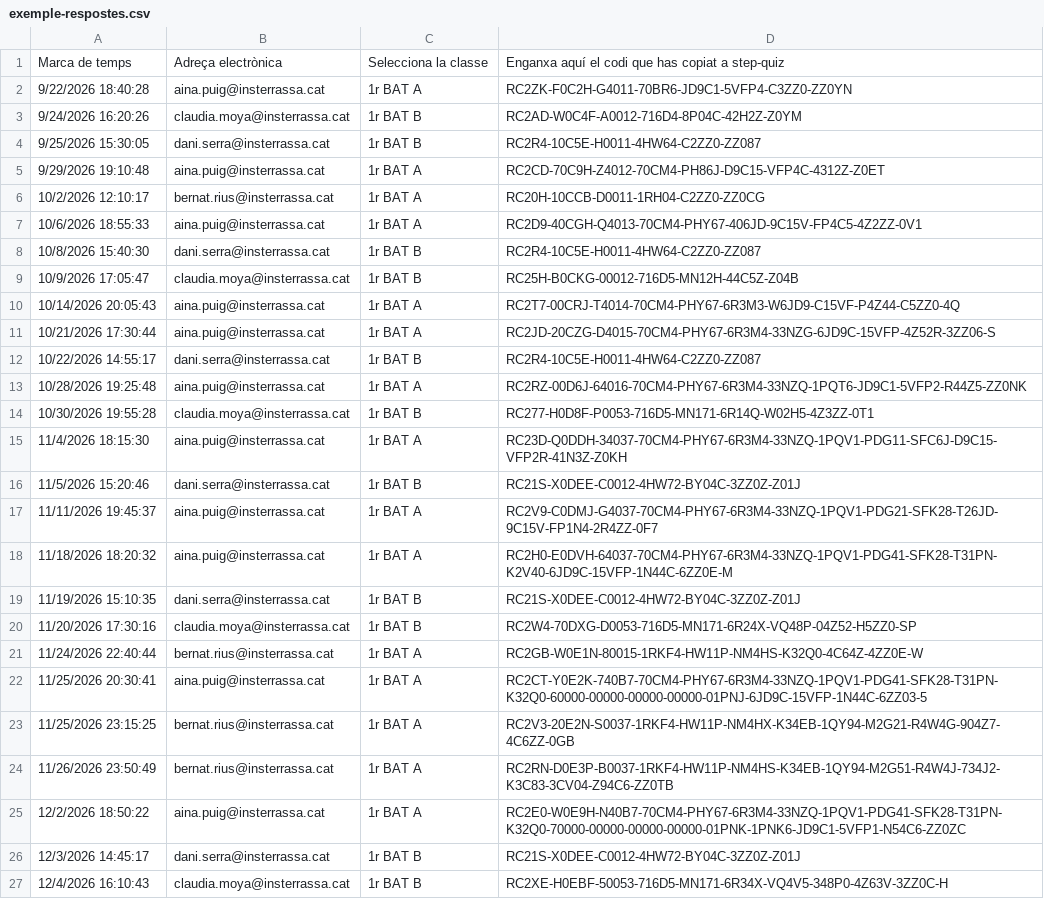
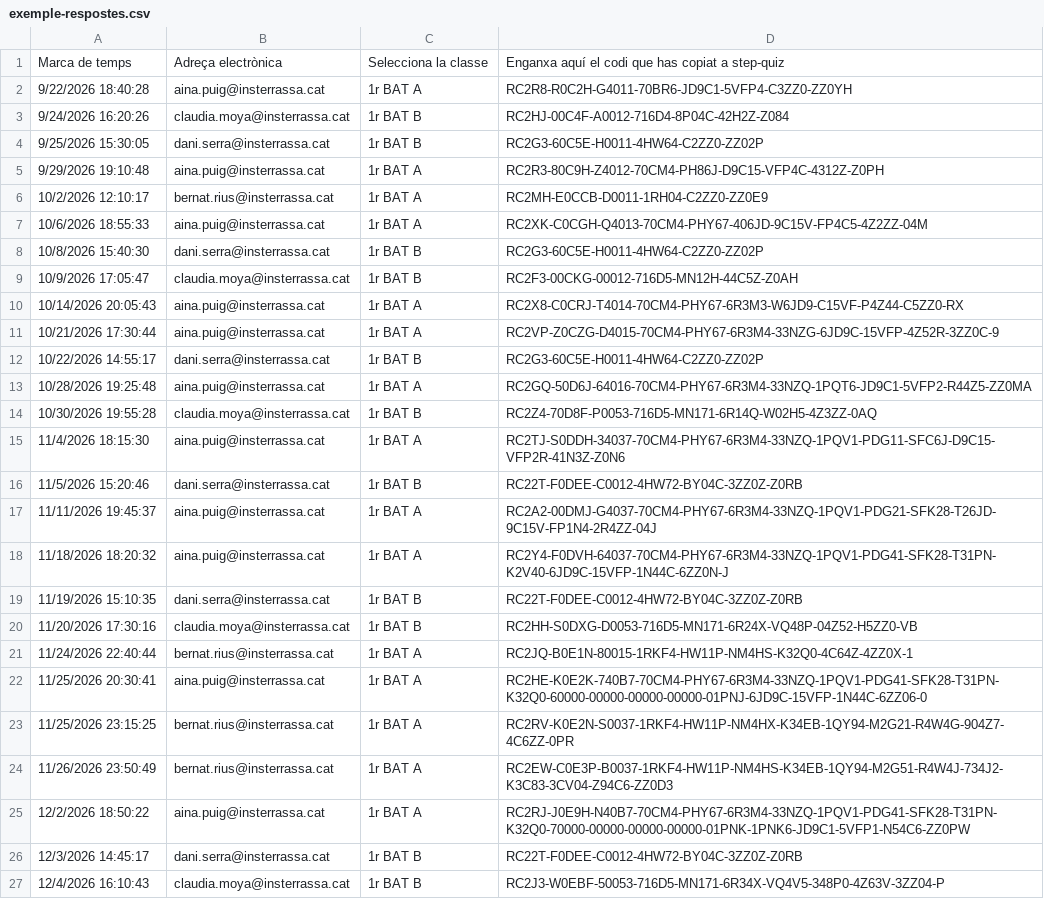
Before and after one commit to step-quiz/repas, a CSV file: exemple-respostes.csv, drawn as a sheet; the diff names each change by its address in the sheet, - before the commit and + after, or states it on an @@ line.

```diff
--- a/exemple-respostes.csv
+++ b/exemple-respostes.csv
-D2: RC2ZK-F0C2H-G4011-70BR6-JD9C1-5VFP4-C3ZZ0-ZZ0YN
+D2: RC2R8-R0C2H-G4011-70BR6-JD9C1-5VFP4-C3ZZ0-ZZ0YH
-D3: RC2AD-W0C4F-A0012-716D4-8P04C-42H2Z-Z0YM
+D3: RC2HJ-00C4F-A0012-716D4-8P04C-42H2Z-Z084
-D4: RC2R4-10C5E-H0011-4HW64-C2ZZ0-ZZ087
+D4: RC2G3-60C5E-H0011-4HW64-C2ZZ0-ZZ02P
-D5: RC2CD-70C9H-Z4012-70CM4-PH86J-D9C15-VFP4C-4312Z-Z0ET
+D5: RC2R3-80C9H-Z4012-70CM4-PH86J-D9C15-VFP4C-4312Z-Z0PH
-D6: RC20H-10CCB-D0011-1RH04-C2ZZ0-ZZ0CG
+D6: RC2MH-E0CCB-D0011-1RH04-C2ZZ0-ZZ0E9
-D7: RC2D9-40CGH-Q4013-70CM4-PHY67-406JD-9C15V-FP4C5-4Z2ZZ-0V1
+D7: RC2XK-C0CGH-Q4013-70CM4-PHY67-406JD-9C15V-FP4C5-4Z2ZZ-04M
-D8: RC2R4-10C5E-H0011-4HW64-C2ZZ0-ZZ087
+D8: RC2G3-60C5E-H0011-4HW64-C2ZZ0-ZZ02P
-D9: RC25H-B0CKG-00012-716D5-MN12H-44C5Z-Z04B
+D9: RC2F3-00CKG-00012-716D5-MN12H-44C5Z-Z0AH
-D10: RC2T7-00CRJ-T4014-70CM4-PHY67-6R3M3-W6JD9-C15VF-P4Z44-C5ZZ0-4Q
+D10: RC2X8-C0CRJ-T4014-70CM4-PHY67-6R3M3-W6JD9-C15VF-P4Z44-C5ZZ0-RX
-D11: RC2JD-20CZG-D4015-70CM4-PHY67-6R3M4-33NZG-6JD9C-15VFP-4Z52R-3ZZ06-S
+D11: RC2VP-Z0CZG-D4015-70CM4-PHY67-6R3M4-33NZG-6JD9C-15VFP-4Z52R-3ZZ0C-9
-D12: RC2R4-10C5E-H0011-4HW64-C2ZZ0-ZZ087
+D12: RC2G3-60C5E-H0011-4HW64-C2ZZ0-ZZ02P
-D13: RC2RZ-00D6J-64016-70CM4-PHY67-6R3M4-33NZQ-1PQT6-JD9C1-5VFP2-R44Z5-ZZ0NK
+D13: RC2GQ-50D6J-64016-70CM4-PHY67-6R3M4-33NZQ-1PQT6-JD9C1-5VFP2-R44Z5-ZZ0MA
-D14: RC277-H0D8F-P0053-716D5-MN171-6R14Q-W02H5-4Z3ZZ-0T1
+D14: RC2Z4-70D8F-P0053-716D5-MN171-6R14Q-W02H5-4Z3ZZ-0AQ
-D15: RC23D-Q0DDH-34037-70CM4-PHY67-6R3M4-33NZQ-1PQV1-PDG11-SFC6J-D9C15-VFP2R-41N3Z-Z0KH
+D15: RC2TJ-S0DDH-34037-70CM4-PHY67-6R3M4-33NZQ-1PQV1-PDG11-SFC6J-D9C15-VFP2R-41N3Z-Z0N6
-D16: RC21S-X0DEE-C0012-4HW72-BY04C-3ZZ0Z-Z01J
+D16: RC22T-F0DEE-C0012-4HW72-BY04C-3ZZ0Z-Z0RB
-D17: RC2V9-C0DMJ-G4037-70CM4-PHY67-6R3M4-33NZQ-1PQV1-PDG21-SFK28-T26JD-9C15V-FP1N4-2R4ZZ-0F7
+D17: RC2A2-00DMJ-G4037-70CM4-PHY67-6R3M4-33NZQ-1PQV1-PDG21-SFK28-T26JD-9C15V-FP1N4-2R4ZZ-04J
-D18: RC2H0-E0DVH-64037-70CM4-PHY67-6R3M4-33NZQ-1PQV1-PDG41-SFK28-T31PN-K2V40-6JD9C-15VFP-1N44C-6ZZ0E-M
+D18: RC2Y4-F0DVH-64037-70CM4-PHY67-6R3M4-33NZQ-1PQV1-PDG41-SFK28-T31PN-K2V40-6JD9C-15VFP-1N44C-6ZZ0N-J
-D19: RC21S-X0DEE-C0012-4HW72-BY04C-3ZZ0Z-Z01J
+D19: RC22T-F0DEE-C0012-4HW72-BY04C-3ZZ0Z-Z0RB
-D20: RC2W4-70DXG-D0053-716D5-MN171-6R24X-VQ48P-04Z52-H5ZZ0-SP
+D20: RC2HH-S0DXG-D0053-716D5-MN171-6R24X-VQ48P-04Z52-H5ZZ0-VB
-D21: RC2GB-W0E1N-80015-1RKF4-HW11P-NM4HS-K32Q0-4C64Z-4ZZ0E-W
+D21: RC2JQ-B0E1N-80015-1RKF4-HW11P-NM4HS-K32Q0-4C64Z-4ZZ0X-1
-D22: RC2CT-Y0E2K-740B7-70CM4-PHY67-6R3M4-33NZQ-1PQV1-PDG41-SFK28-T31PN-K32Q0-60000-00000-00000-00000-01PNJ-6JD9C-15VFP-1N44C-6ZZ03-5
+D22: RC2HE-K0E2K-740B7-70CM4-PHY67-6R3M4-33NZQ-1PQV1-PDG41-SFK28-T31PN-K32Q0-60000-00000-00000-00000-01PNJ-6JD9C-15VFP-1N44C-6ZZ06-0
-D23: RC2V3-20E2N-S0037-1RKF4-HW11P-NM4HX-K34EB-1QY94-M2G21-R4W4G-904Z7-4C6ZZ-0GB
+D23: RC2RV-K0E2N-S0037-1RKF4-HW11P-NM4HX-K34EB-1QY94-M2G21-R4W4G-904Z7-4C6ZZ-0PR
-D24: RC2RN-D0E3P-B0037-1RKF4-HW11P-NM4HS-K34EB-1QY94-M2G51-R4W4J-734J2-K3C83-3CV04-Z94C6-ZZ0TB
+D24: RC2EW-C0E3P-B0037-1RKF4-HW11P-NM4HS-K34EB-1QY94-M2G51-R4W4J-734J2-K3C83-3CV04-Z94C6-ZZ0D3
-D25: RC2E0-W0E9H-N40B7-70CM4-PHY67-6R3M4-33NZQ-1PQV1-PDG41-SFK28-T31PN-K32Q0-70000-00000-00000-00000-01PNK-1PNK6-JD9C1-5VFP1-N54C6-ZZ0ZC
+D25: RC2RJ-J0E9H-N40B7-70CM4-PHY67-6R3M4-33NZQ-1PQV1-PDG41-SFK28-T31PN-K32Q0-70000-00000-00000-00000-01PNK-1PNK6-JD9C1-5VFP1-N54C6-ZZ0PW
-D26: RC21S-X0DEE-C0012-4HW72-BY04C-3ZZ0Z-Z01J
+D26: RC22T-F0DEE-C0012-4HW72-BY04C-3ZZ0Z-Z0RB
-D27: RC2XE-H0EBF-50053-716D5-MN171-6R34X-VQ4V5-348P0-4Z63V-3ZZ0C-H
+D27: RC2J3-W0EBF-50053-716D5-MN171-6R34X-VQ4V5-348P0-4Z63V-3ZZ04-P
```
Also changed, not shown: 8 other files.
